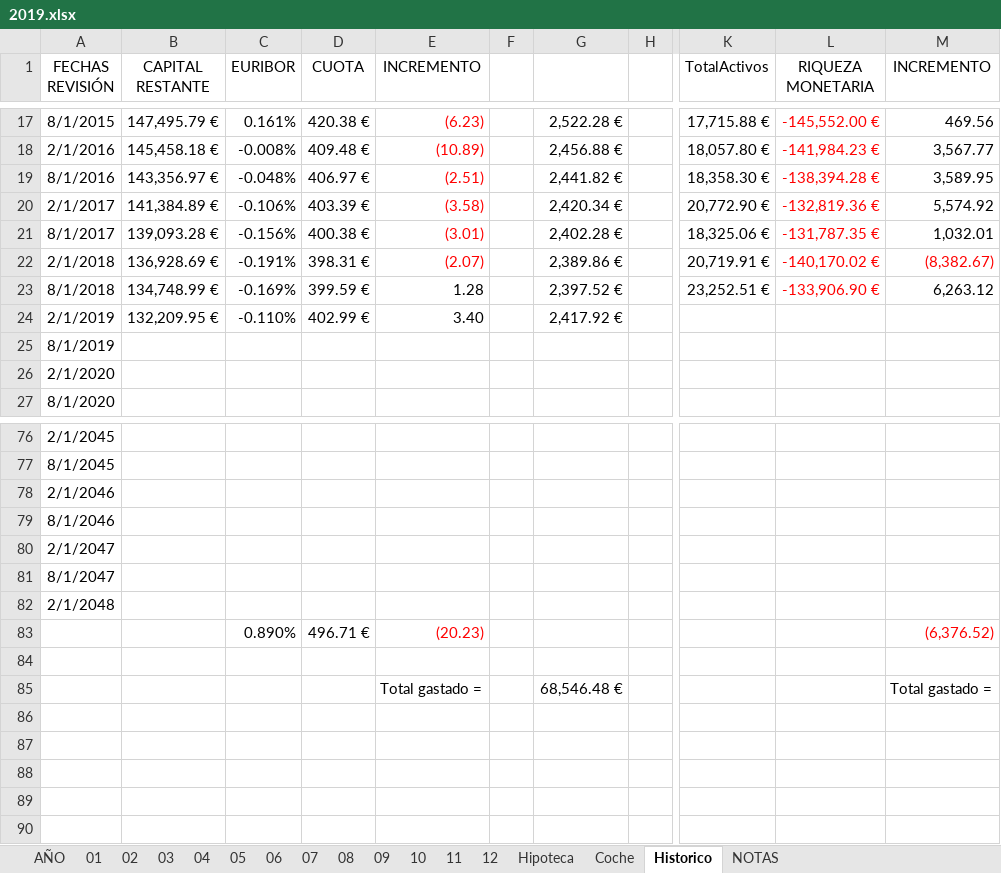
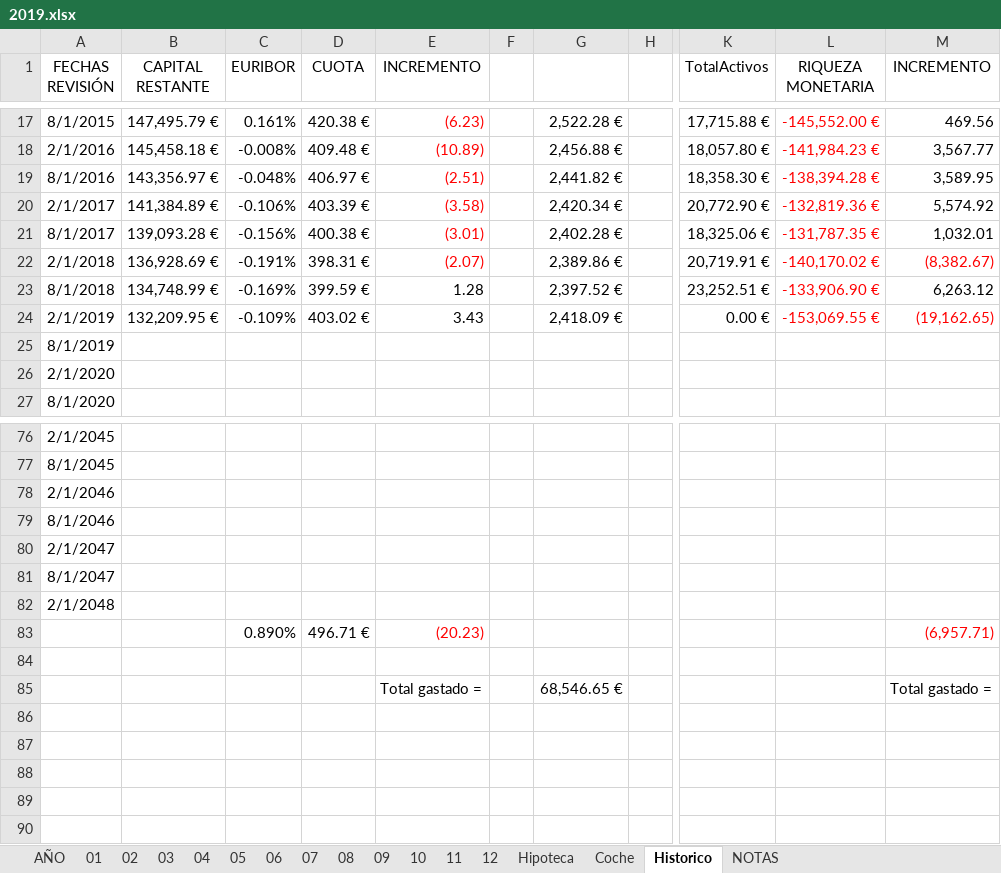
Before and after one commit to mrojassuarez/MRS_Manager, an Excel workbook: 2019/2019.xlsx, sheet Historico, drawn as a sheet; only a part is shown, gaps mark what is left out; values as stored, in another font and other column widths than the file's, no borders; the diff names each change by its address in the sheet, - before the commit and + after, or states it on an @@ line.

```diff
--- a/2019/2019.xlsx (sheet Historico)
+++ b/2019/2019.xlsx (sheet Historico)
-C24 (EURIBOR): -0.110%
+C24 (EURIBOR): -0.109%
-D24 (CUOTA): 402.99 €
+D24 (CUOTA): 403.02 €
-E24 (INCREMENTO): 3.40
+E24 (INCREMENTO): 3.43
-G24: 2,417.92 €
+G24: 2,418.09 €
-K24 (TotalActivos): (empty)
+K24 (TotalActivos): 0.00 €
-L24 (RIQUEZA MONETARIA): (empty)
+L24 (RIQUEZA MONETARIA): -153,069.55 €
-M24 (INCREMENTO): (empty)
+M24 (INCREMENTO): (19,162.65)
-M83 (INCREMENTO): (6,376.52)
+M83 (INCREMENTO): (6,957.71)
-G85: 68,546.48 €
+G85: 68,546.65 €
```
Also changed, not shown: sheet AÑO, sheet Hipoteca, sheet 02, sheet 07, sheet 08, sheet 04, 7 more sheets, 2019/Inversiones.xlsx, Redmine_Manager.xlsx, 1 other file.
